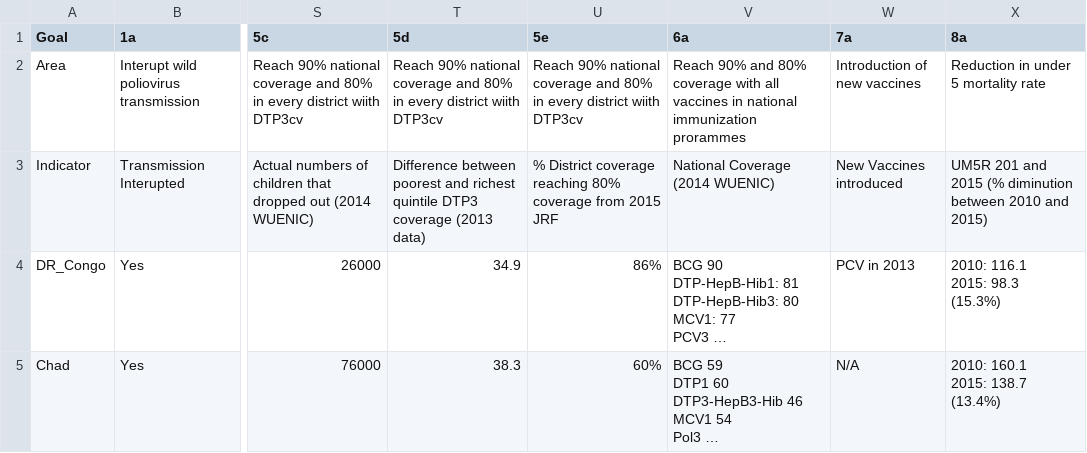
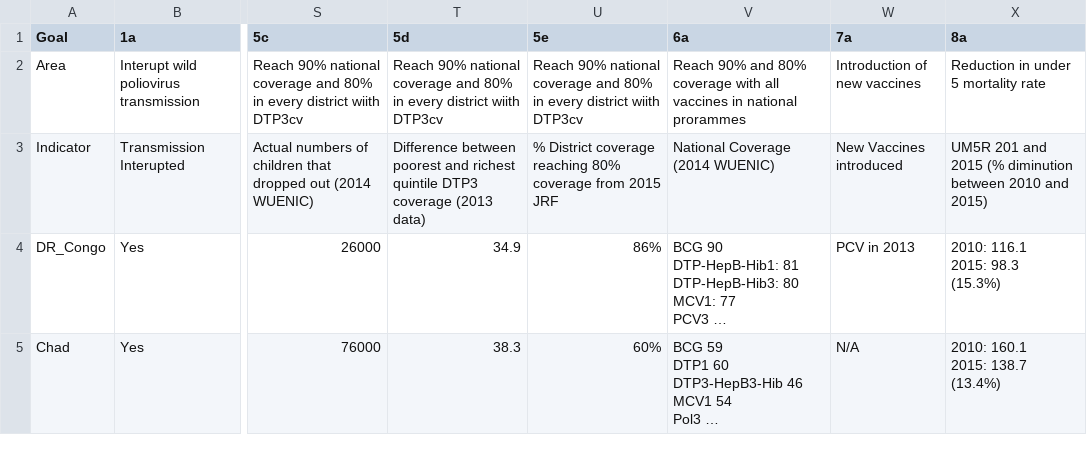
Before and after one commit to rgdonohue/who-gvap-pilot, a CSV file: gvap_priority_data.csv, drawn as a sheet; only a part is shown, gaps mark what is left out; long unchanged cells end in …; the diff names each change by its address in the sheet, - before the commit and + after, or states it on an @@ line.

```diff
--- a/gvap_priority_data.csv
+++ b/gvap_priority_data.csv
-V2 (6a): …in national immunization prorammes
+V2 (6a): …in national prorammes
```
Also changed, not shown: 1 other file.
